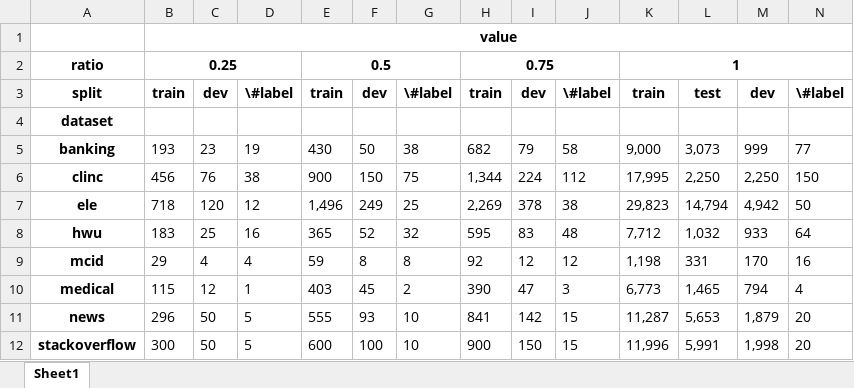
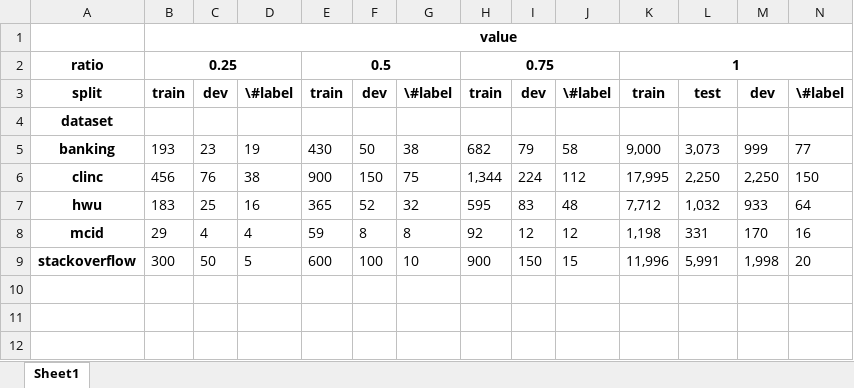
Before and after one commit to cx9941/GenDis, an Excel workbook: data/data_statics.xlsx, sheet Sheet1, drawn as a sheet; values as stored, in another font and other column widths than the file's, no borders; the diff names each change by its address in the sheet, - before the commit and + after, or states it on an @@ line.

Commit message:
clean data

```diff
--- a/data/data_statics.xlsx (sheet Sheet1)
+++ b/data/data_statics.xlsx (sheet Sheet1)
-row 7: ele | 718 | 120 | 12 | 1,496 | 249 | 25 | 2,269 | 378 | 38 | 29,823 | 14,794 | 4,942 | 50
-row 10: medical | 115 | 12 | 1 | 403 | 45 | 2 | 390 | 47 | 3 | 6,773 | 1,465 | 794 | 4
-row 11: news | 296 | 50 | 5 | 555 | 93 | 10 | 841 | 142 | 15 | 11,287 | 5,653 | 1,879 | 20
```
Also changed, not shown: 41 other files.
